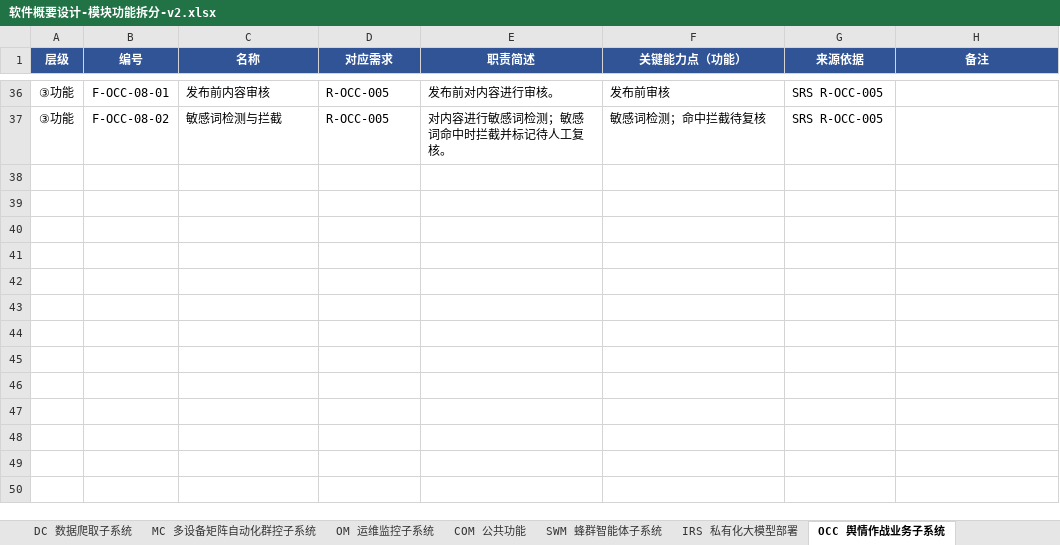
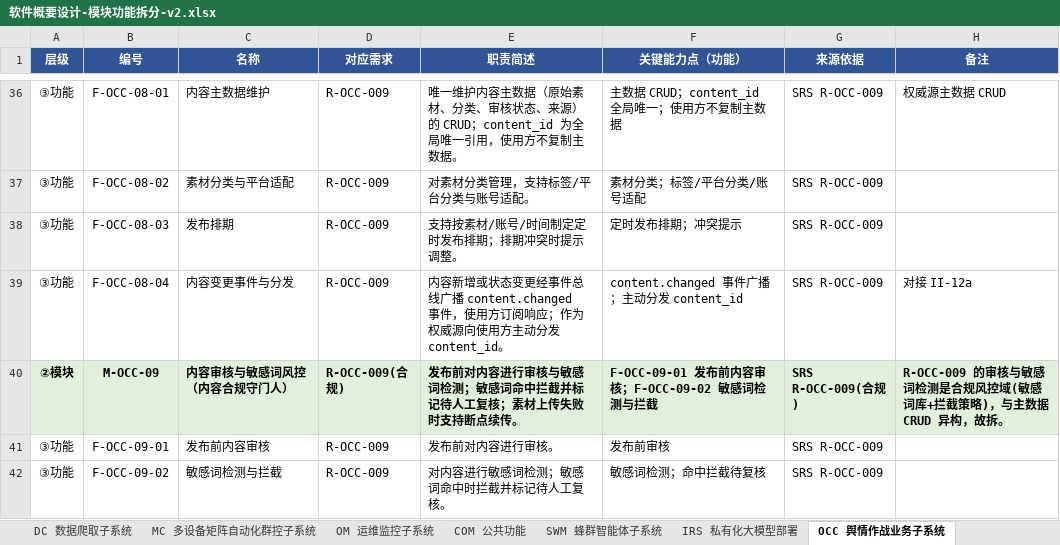
Before and after one commit to Sj-g/obsidian, an Excel workbook: 公司项目/认知作战/文档/软件概要设计-模块功能拆分-v2.xlsx, sheet OCC 舆情作战业务子系统, drawn as a sheet; only a part is shown, gaps mark what is left out; values as stored, in another font and other column widths than the file's, no borders; the diff covers the shown part only; the diff names each change by its address in the sheet, - before the commit and + after, or states it on an @@ line.

```diff
--- a/公司项目/认知作战/文档/软件概要设计-模块功能拆分-v2.xlsx (sheet OCC 舆情作战业务子系统)
+++ b/公司项目/认知作战/文档/软件概要设计-模块功能拆分-v2.xlsx (sheet OCC 舆情作战业务子系统)
-C36 (名称): 发布前内容审核
+C36 (名称): 内容主数据维护
-D36:D37 (对应需求): R-OCC-005
+D36:D37 (对应需求): R-OCC-009
-E36 (职责简述): 发布前对内容进行审核。
+E36 (职责简述): 唯一维护内容主数据（原始素材、分类、审核状态、来源）的 CRUD；content_id 为全局唯一引用，使用方不复制主数据。
-F36 (关键能力点（功能）): 发布前审核
+F36 (关键能力点（功能）): 主数据 CRUD；content_id 全局唯一；使用方不复制主数据
-G36:G37 (来源依据): SRS R-OCC-005
+G36:G37 (来源依据): SRS R-OCC-009
-H36 (备注): (empty)
+H36 (备注): 权威源主数据 CRUD
-C37 (名称): 敏感词检测与拦截
+C37 (名称): 素材分类与平台适配
-E37 (职责简述): 对内容进行敏感词检测；敏感词命中时拦截并标记待人工复核。
+E37 (职责简述): 对素材分类管理，支持标签/平台分类与账号适配。
-F37 (关键能力点（功能）): 敏感词检测；命中拦截待复核
+F37 (关键能力点（功能）): 素材分类；标签/平台分类/账号适配
+row 38: ③功能 | F-OCC-08-03 | 发布排期 | R-OCC-009 | 支持按素材/账号/时间制定定时发布排期；排期冲突时提示调整。 | 定时发布排期；冲突提示 | SRS R-OCC-009
+row 39: ③功能 | F-OCC-08-04 | 内容变更事件与分发 | R-OCC-009 | 内容新增或状态变更经事件总线广播 content.changed 事件，使用方订阅响应；作为权威源向使用方主动分发 content_id。 | content.changed 事件广播；主动分发 content_id | SRS R-OCC-009 | 对接 II-12a
+row 40: ②模块 | M-OCC-09 | 内容审核与敏感词风控（内容合规守门人） | R-OCC-009(合规) | 发布前对内容进行审核与敏感词检测；敏感词命中拦截并标记待人工复核；素材上传失败时支持断点续传。 | F-OCC-09-01 发布前内容审核；F-OCC-09-02 敏感词检测与拦截 | SRS R-OCC-009(合规) | R-OCC-009 的审核与敏感词检测是合规风控域(敏感词库+拦截策略)，与主数据 CRUD 异构，故拆。
+row 41: ③功能 | F-OCC-09-01 | 发布前内容审核 | R-OCC-009 | 发布前对内容进行审核。 | 发布前审核 | SRS R-OCC-009
+row 42: ③功能 | F-OCC-09-02 | 敏感词检测与拦截 | R-OCC-009 | 对内容进行敏感词检测；敏感词命中时拦截并标记待人工复核。 | 敏感词检测；命中拦截待复核 | SRS R-OCC-009
```
Also changed, not shown: 3 added rows, 3 removed rows and 138 edited cells elsewhere in this sheet, sheet DC 数据爬取子系统, sheet 模块清单总览, 3 other files.
